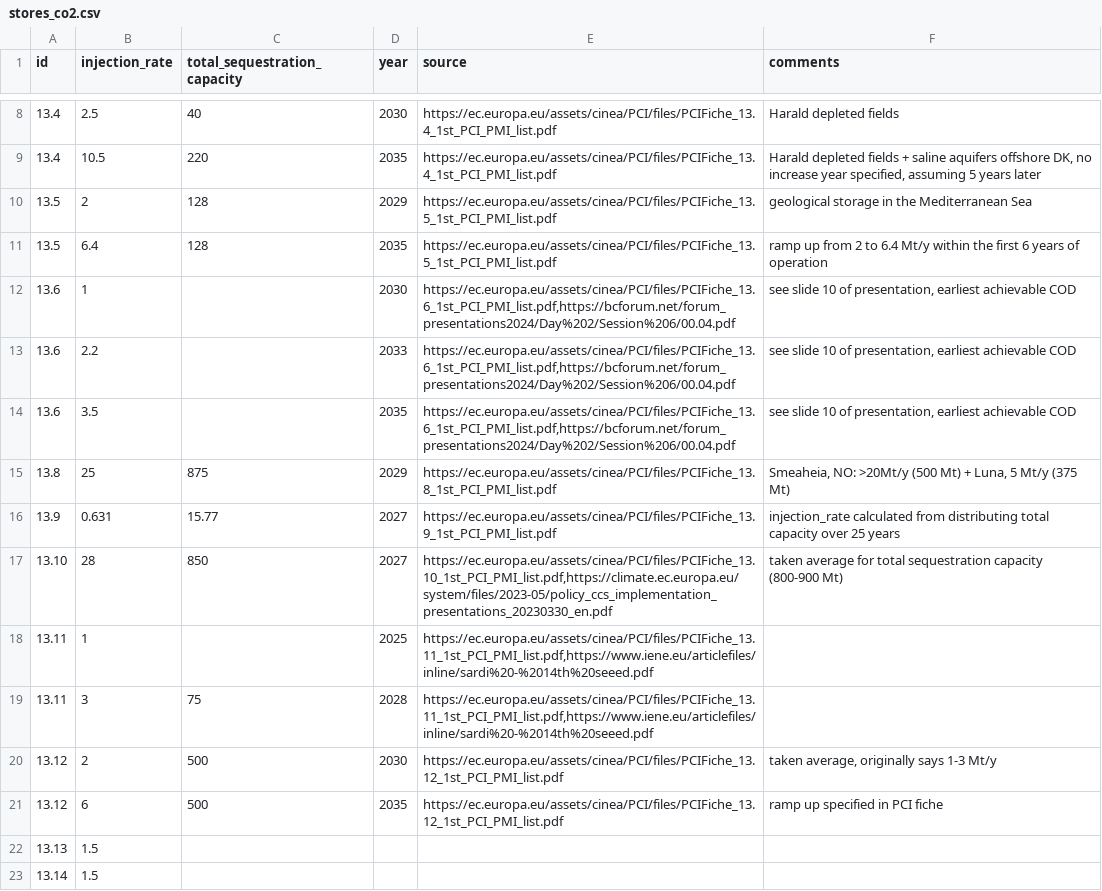
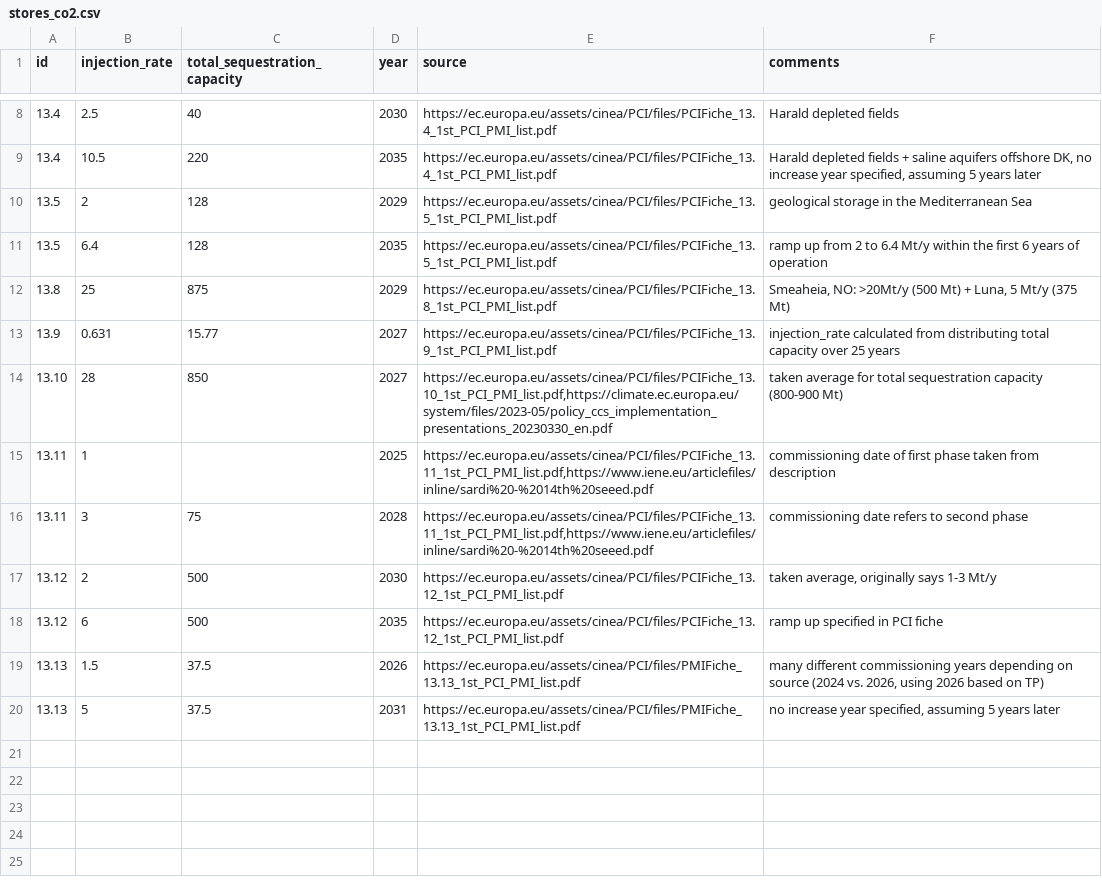
Before and after one commit to bobbyxng/pci-pmi-project-extractor, a CSV file: data/params/stores_co2.csv, drawn as a sheet; only a part is shown, gaps mark what is left out; removed rows and columns are numbered as before the commit, all else as after; the diff names each change by its address in the sheet, - before the commit and + after, or states it on an @@ line.

Commit message:
Updated params

```diff
--- a/data/params/stores_co2.csv
+++ b/data/params/stores_co2.csv
-row 12: 13.6 | 1 |  | 2030 | https://ec.europa.eu/assets/cinea/PCI/files/PCIFiche_13.6_1st_PCI_PMI_list.pdf,https://bcforum.net/forum_presentations2024/Day%202/Session%206/00.04.pdf | see slide 10 of presentation, earliest achievable COD
-row 13: 13.6 | 2.2 |  | 2033 | https://ec.europa.eu/assets/cinea/PCI/files/PCIFiche_13.6_1st_PCI_PMI_list.pdf,https://bcforum.net/forum_presentations2024/Day%202/Session%206/00.04.pdf | see slide 10 of presentation, earliest achievable COD
-row 14: 13.6 | 3.5 |  | 2035 | https://ec.europa.eu/assets/cinea/PCI/files/PCIFiche_13.6_1st_PCI_PMI_list.pdf,https://bcforum.net/forum_presentations2024/Day%202/Session%206/00.04.pdf | see slide 10 of presentation, earliest achievable COD
-F15 (comments): (empty)
+F15 (comments): commissioning date of first phase taken from description
-F16 (comments): (empty)
+F16 (comments): commissioning date refers to second phase
-C19 (total_sequestration_capacity): (empty)
+C19 (total_sequestration_capacity): 37.5
-D19 (year): (empty)
+D19 (year): 2026
-E19 (source): (empty)
+E19 (source): https://ec.europa.eu/assets/cinea/PCI/files/PMIFiche_13.13_1st_PCI_PMI_list.pdf
-F19 (comments): (empty)
+F19 (comments): many different commissioning years depending on source (2024 vs. 2026, using 2026 based on TP)
-row 23: 13.14 | 1.5
+row 20: 13.13 | 5 | 37.5 | 2031 | https://ec.europa.eu/assets/cinea/PCI/files/PMIFiche_13.13_1st_PCI_PMI_list.pdf | no increase year specified, assuming 5 years later
```
Also changed, not shown: data/params/stores_h2.csv.
